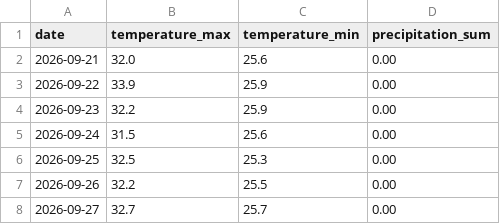
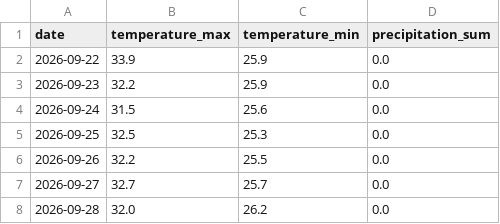
Before and after one commit to restudirgahayuu/capstone-data-collection, a CSV file: data/raw/weather_data.csv, drawn as a sheet.

Commit message:
Update weather data

```diff
--- a/data/raw/weather_data.csv
+++ b/data/raw/weather_data.csv
@@ -1,8 +1,8 @@
 date,temperature_max,temperature_min,precipitation_sum
-2026-09-21,32.0,25.6,0.00
-2026-09-22,33.9,25.9,0.00
-2026-09-23,32.2,25.9,0.00
-2026-09-24,31.5,25.6,0.00
-2026-09-25,32.5,25.3,0.00
-2026-09-26,32.2,25.5,0.00
-2026-09-27,32.7,25.7,0.00
+2026-09-22,33.9,25.9,0.0
+2026-09-23,32.2,25.9,0.0
+2026-09-24,31.5,25.6,0.0
+2026-09-25,32.5,25.3,0.0
+2026-09-26,32.2,25.5,0.0
+2026-09-27,32.7,25.7,0.0
+2026-09-28,32.0,26.2,0.0
```
